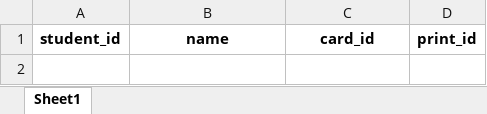
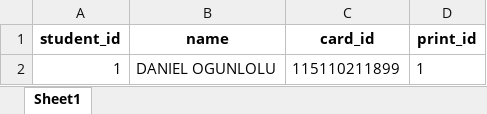
Before and after one commit to Amazingct/Biottendance, an Excel workbook: Data/students.xlsx, sheet Sheet1, drawn as a sheet; values as stored, in another font and other column widths than the file's, no borders; the diff names each change by its address in the sheet, - before the commit and + after, or states it on an @@ line.

```diff
--- a/Data/students.xlsx (sheet Sheet1)
+++ b/Data/students.xlsx (sheet Sheet1)
+row 2: 1 | DANIEL OGUNLOLU | 115110211899 | 1
```
Also changed, not shown: Data/2023-04-30.xlsx, 2 other files.
